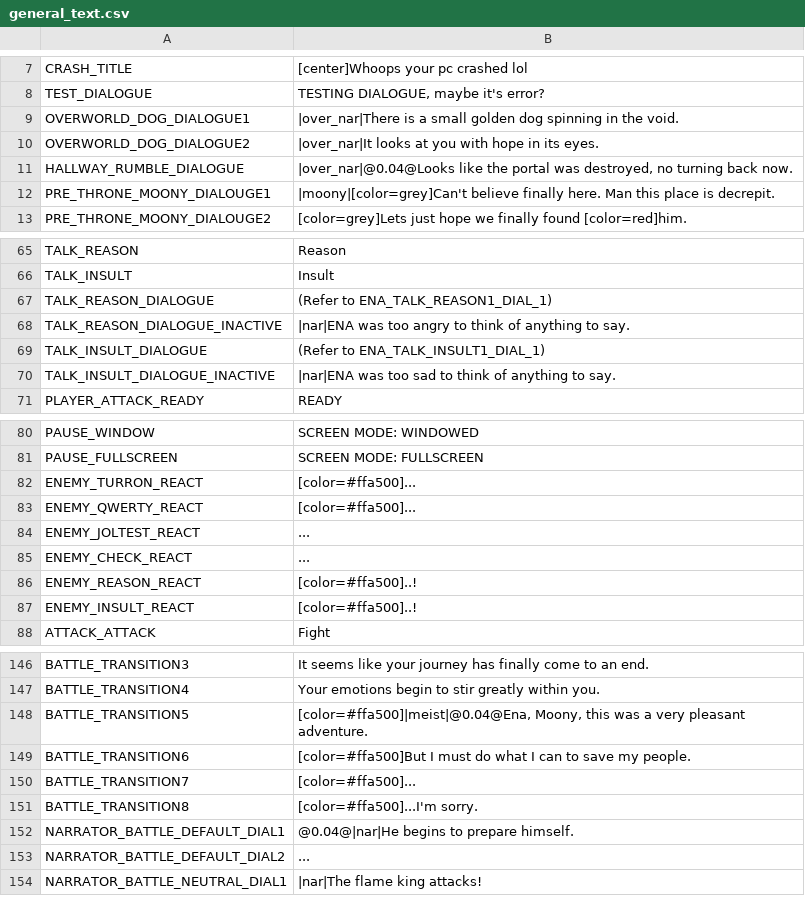
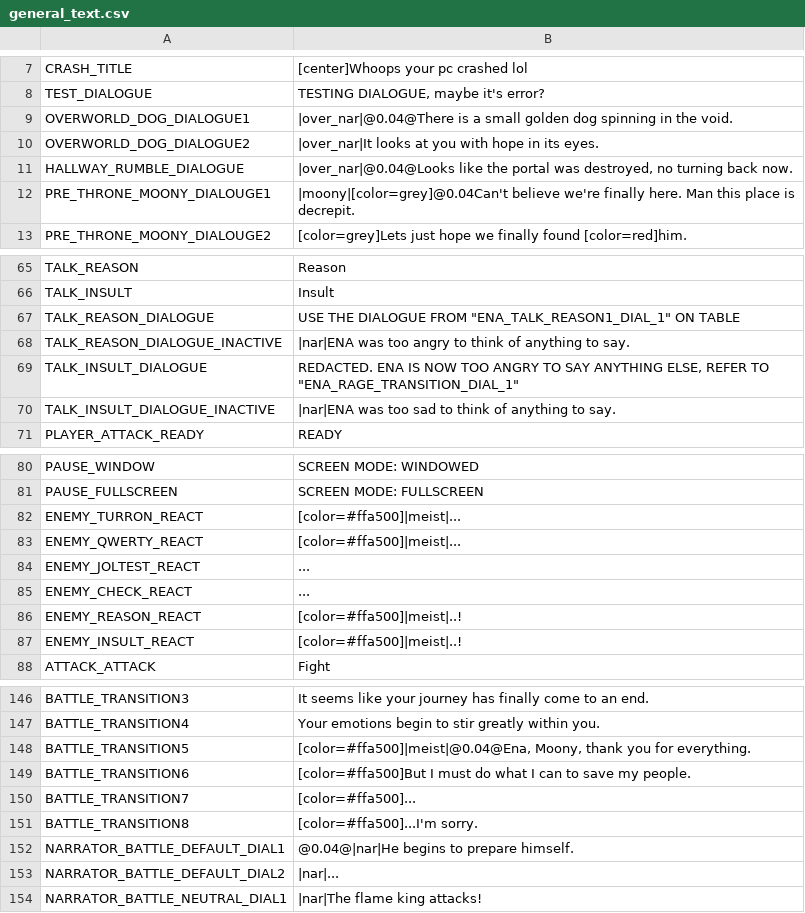
Before and after one commit to night-glider/Ena-s-tale, a CSV file: languages/general_text.csv, drawn as a sheet; only a part is shown, gaps mark what is left out; the diff covers the shown part only.

Commit message:
updated translation + removed delay in attack

```diff
--- a/languages/general_text.csv
+++ b/languages/general_text.csv
@@ -8,6 +8,6 @@ CRASH_TITLE,[center]Whoops your pc crashed lol
 TEST_DIALOGUE,"TESTING DIALOGUE, maybe it's error?"
-OVERWORLD_DOG_DIALOGUE1,|over_nar|There is a small golden dog spinning in the void.
+OVERWORLD_DOG_DIALOGUE1,|over_nar|@0.04@There is a small golden dog spinning in the void.
 OVERWORLD_DOG_DIALOGUE2,|over_nar|It looks at you with hope in its eyes.
 HALLWAY_RUMBLE_DIALOGUE,"|over_nar|@0.04@Looks like the portal was destroyed, no turning back now."
-PRE_THRONE_MOONY_DIALOUGE1,|moony|[color=grey]Can't believe finally here. Man this place is decrepit.
+PRE_THRONE_MOONY_DIALOUGE1,|moony|[color=grey]@0.04Can't believe we're finally here. Man this place is decrepit.
 PRE_THRONE_MOONY_DIALOUGE2,[color=grey]Lets just hope we finally found [color=red]him.
@@ -86,5 +86,5 @@ TALK_REASON,Reason
 TALK_INSULT,Insult
-TALK_REASON_DIALOGUE,(Refer to ENA_TALK_REASON1_DIAL_1)
+TALK_REASON_DIALOGUE,"USE THE DIALOGUE FROM ""ENA_TALK_REASON1_DIAL_1"" ON TABLE"
 TALK_REASON_DIALOGUE_INACTIVE,|nar|ENA was too angry to think of anything to say.
-TALK_INSULT_DIALOGUE,(Refer to ENA_TALK_INSULT1_DIAL_1)
+TALK_INSULT_DIALOGUE,"REDACTED. ENA IS NOW TOO ANGRY TO SAY ANYTHING ELSE, REFER TO ""ENA_RAGE_TRANSITION_DIAL_1"""
 TALK_INSULT_DIALOGUE_INACTIVE,|nar|ENA was too sad to think of anything to say.
@@ -101,8 +101,8 @@ PAUSE_WINDOW,SCREEN MODE: WINDOWED
 PAUSE_FULLSCREEN,SCREEN MODE: FULLSCREEN
-ENEMY_TURRON_REACT,[color=#ffa500]...
-ENEMY_QWERTY_REACT,[color=#ffa500]...
+ENEMY_TURRON_REACT,[color=#ffa500]|meist|...
+ENEMY_QWERTY_REACT,[color=#ffa500]|meist|...
 ENEMY_JOLTEST_REACT,...
 ENEMY_CHECK_REACT,...
-ENEMY_REASON_REACT,[color=#ffa500]..!
-ENEMY_INSULT_REACT,[color=#ffa500]..!
+ENEMY_REASON_REACT,[color=#ffa500]|meist|..!
+ENEMY_INSULT_REACT,[color=#ffa500]|meist|..!
 ATTACK_ATTACK,Fight
@@ -167,3 +167,3 @@ BATTLE_TRANSITION3,It seems like your journey has finally come to an end.
 BATTLE_TRANSITION4,Your emotions begin to stir greatly within you.
-BATTLE_TRANSITION5,"[color=#ffa500]|meist|@0.04@Ena, Moony, this was a very pleasant adventure."
+BATTLE_TRANSITION5,"[color=#ffa500]|meist|@0.04@Ena, Moony, thank you for everything."
 BATTLE_TRANSITION6,[color=#ffa500]But I must do what I can to save my people.
@@ -172,3 +172,3 @@ BATTLE_TRANSITION8,[color=#ffa500]...I'm sorry.
 NARRATOR_BATTLE_DEFAULT_DIAL1,@0.04@|nar|He begins to prepare himself.
-NARRATOR_BATTLE_DEFAULT_DIAL2,...
+NARRATOR_BATTLE_DEFAULT_DIAL2,|nar|...
 NARRATOR_BATTLE_NEUTRAL_DIAL1,|nar|The flame king attacks!
```
Also changed, not shown: 10 removed rows and 2 edited cells elsewhere in this file, 6 other files.
